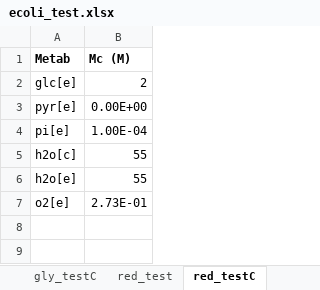
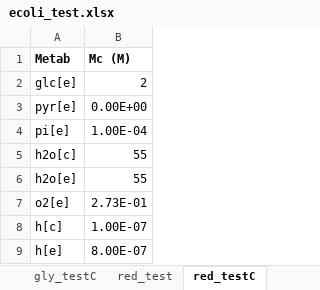
Before and after one commit to shyamsrinivasan/ident, an Excel workbook: KineticModel/ecoli_test.xlsx, sheet red_testC, drawn as a sheet; values as stored, in another font and other column widths than the file's, no borders; the diff names each change by its address in the sheet, - before the commit and + after, or states it on an @@ line.

```diff
--- a/KineticModel/ecoli_test.xlsx (sheet red_testC)
+++ b/KineticModel/ecoli_test.xlsx (sheet red_testC)
+row 8: h[c] | 1.00E-07
+row 9: h[e] | 8.00E-07
```
Also changed, not shown: 10 other files.
